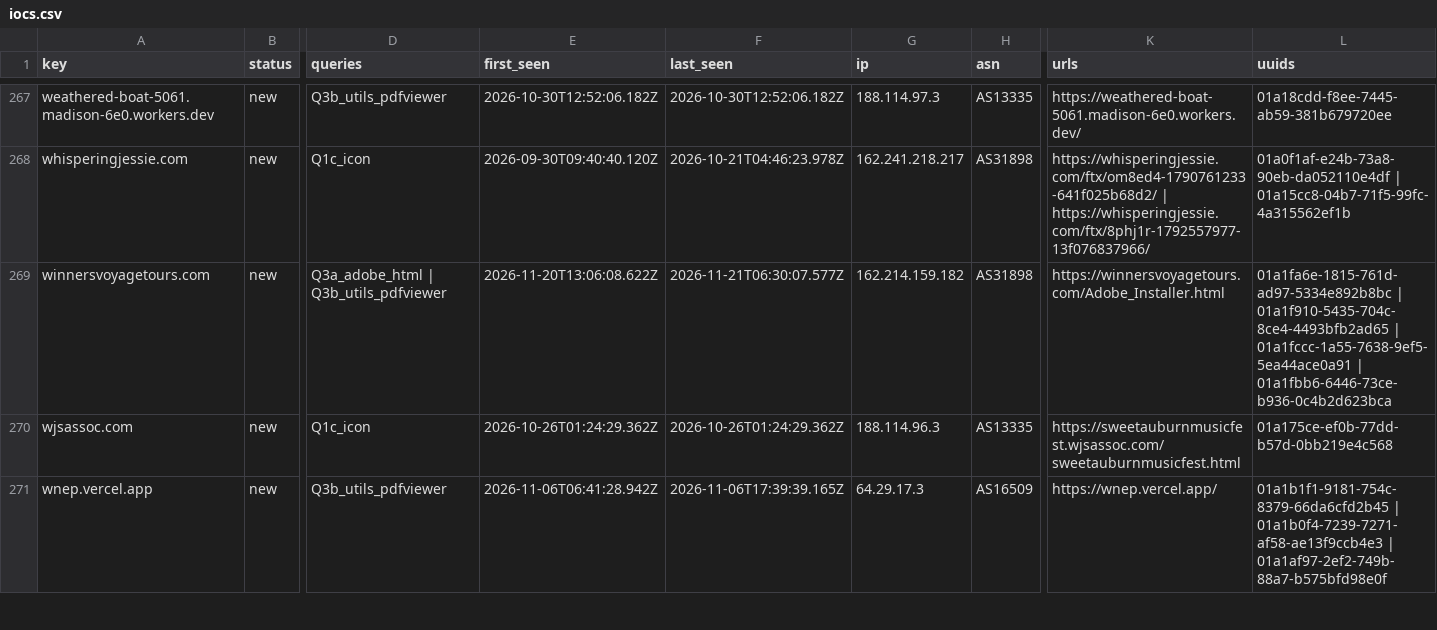
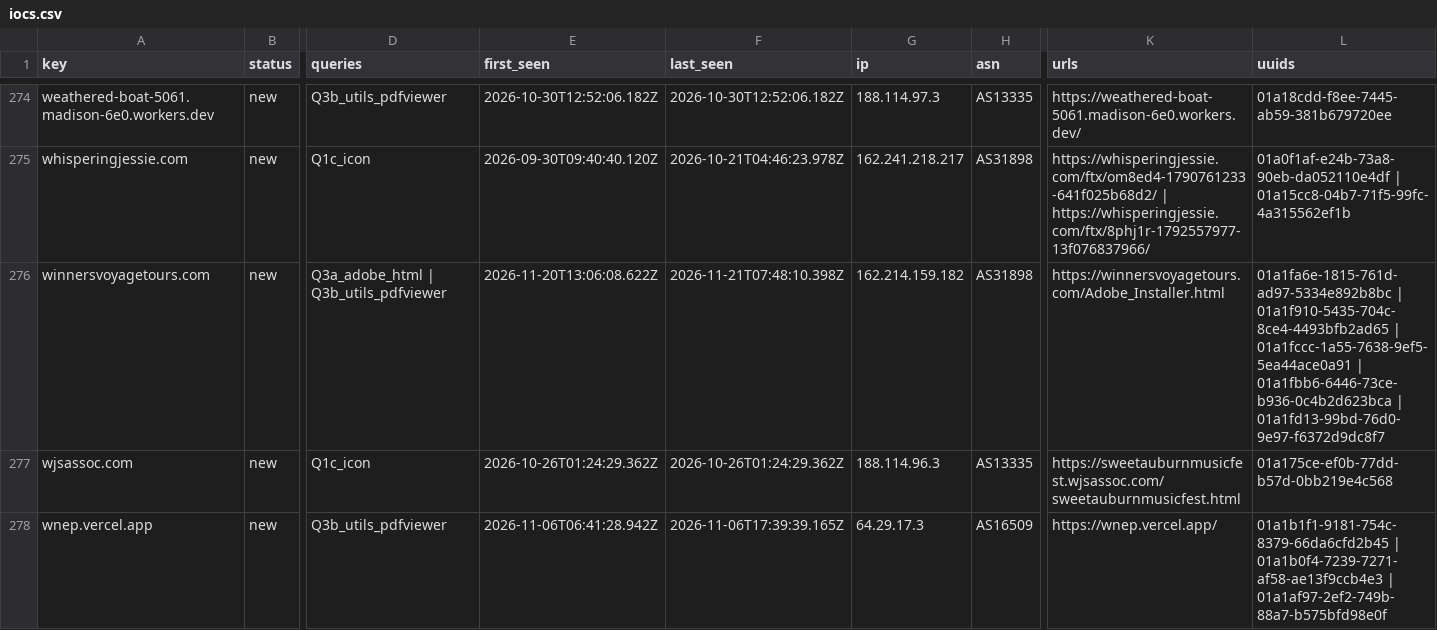
Before and after one commit to nullwhire/Csuite-collector, a CSV file: iocs.csv, drawn as a sheet; only a part is shown, gaps mark what is left out; addresses are those after the commit; the diff covers the shown part only; the diff names each change by its address in the sheet, - before the commit and + after, or states it on an @@ line.

```diff
--- a/iocs.csv
+++ b/iocs.csv
-F276 (last_seen): 2026-11-21T06:30:07.577Z
+F276 (last_seen): 2026-11-21T07:48:10.398Z
-L276 (uuids): …| 01a1fbb6-6446-73ce-b936-0c4b2d623bca
+L276 (uuids): …| 01a1fbb6-6446-73ce-b936-0c4b2d623bca | 01a1fd13-99bd-76d0-9e97-f6372d9dc8f7
```
Also changed, not shown: 7 added rows and 13 edited cells elsewhere in this file, 4 other files.
